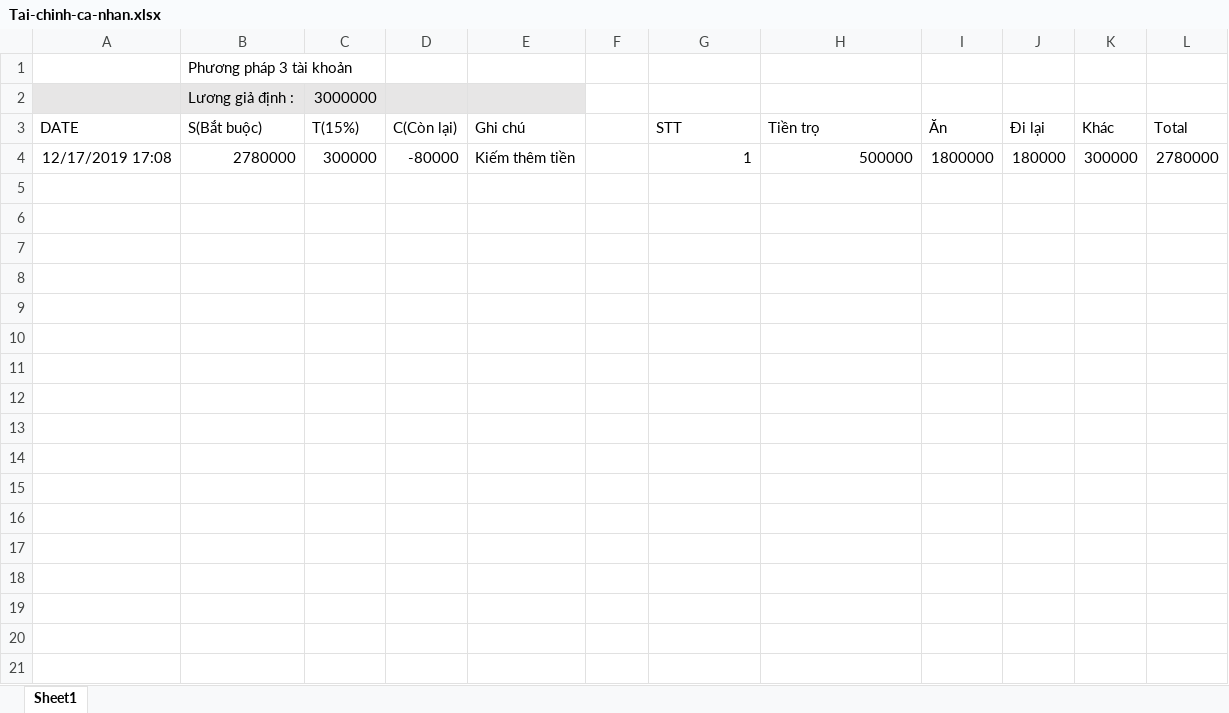
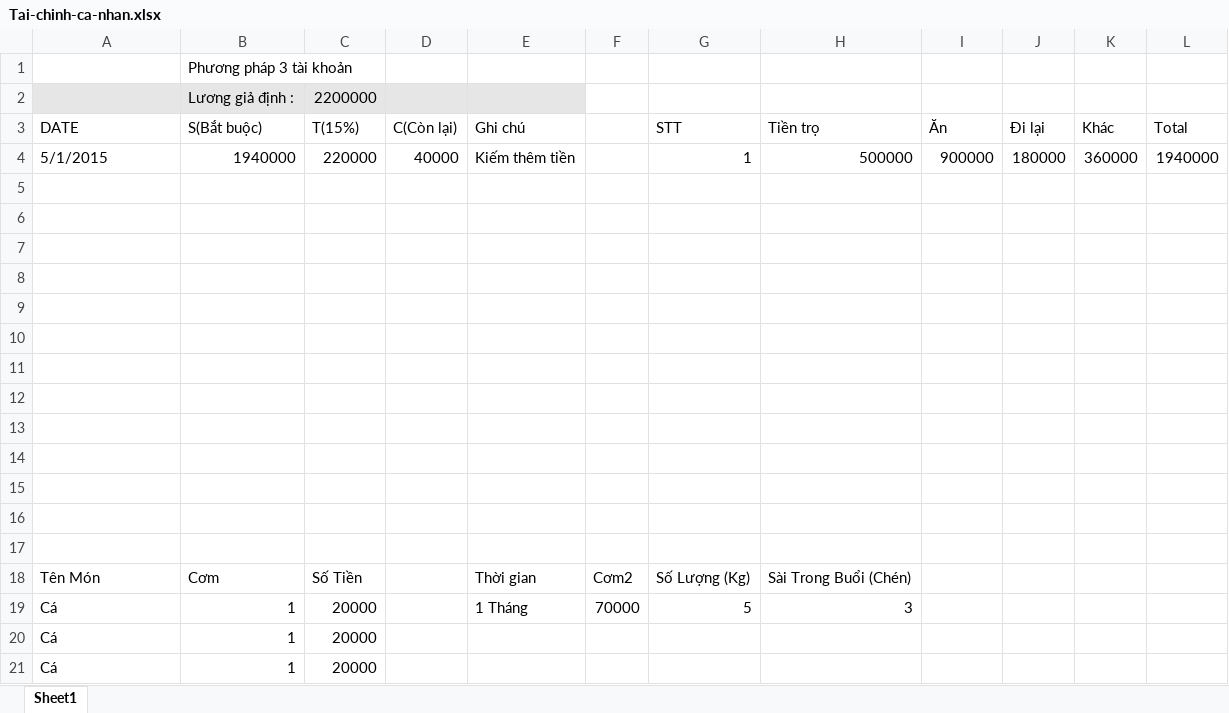
Before and after one commit to khuongsatou/PageDocument, an Excel workbook: MySelf/Tai-chinh-ca-nhan.xlsx, sheet Sheet1, drawn as a sheet; values as stored, in another font and other column widths than the file's, no borders; table styles not drawn; addresses are those after the commit; the diff names each change by its address in the sheet, - before the commit and + after, or states it on an @@ line.

```diff
--- a/MySelf/Tai-chinh-ca-nhan.xlsx (sheet Sheet1)
+++ b/MySelf/Tai-chinh-ca-nhan.xlsx (sheet Sheet1)
-C2: 3000000
+C2: 2200000
+row 4: 5/1/2015 | 1940000 | 220000 | 40000 | Kiếm thêm tiền |  | 1 | 500000 | 900000 | 180000 | 360000 | 1940000
-row 5: 12/17/2019 17:08 | 2780000 | 300000 | -80000 | Kiếm thêm tiền |  | 1 | 500000 | 1800000 | 180000 | 300000 | 2780000
+row 5: (empty)
+row 6: (empty)
+row 7: (empty)
+row 8: (empty)
+row 9: (empty)
+row 10: (empty)
+row 11: (empty)
+row 12: (empty)
+row 13: (empty)
+row 14: (empty)
+row 15: (empty)
+row 16: (empty)
+row 17: (empty)
+row 18: Tên Món | Cơm | Số Tiền |  | Thời gian | Cơm2 | Số Lượng (Kg) | Sài Trong Buổi (Chén)
+row 19: Cá | 1 | 20000 |  | 1 Tháng | 70000 | 5 | 3
+row 20: Cá | 1 | 20000
+row 21: Cá | 1 | 20000
```
Also changed, not shown: 3 other files.
